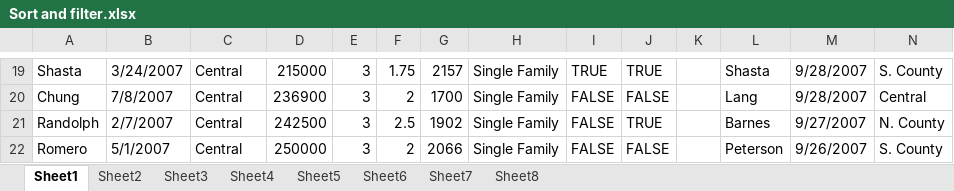
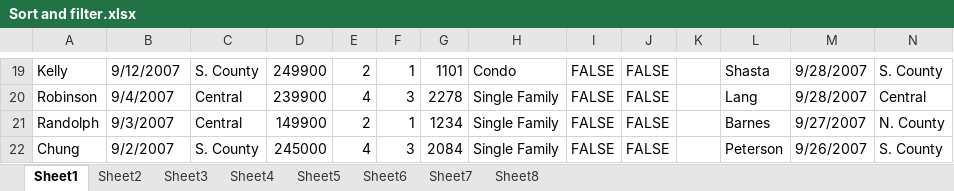
Before and after one commit to sathishkumar118/Data-Science-Journey, an Excel workbook: Data Analysis/Data Analysis using Excel/Sort and filter.xlsx, sheet Sheet1, drawn as a sheet; only a part is shown, gaps mark what is left out; values as stored, in another font and other column widths than the file's, no cell formats; charts and pictures and table styles not drawn; the diff covers the shown part only; the diff names each change by its address in the sheet, - before the commit and + after, or states it on an @@ line.

```diff
--- a/Data Analysis/Data Analysis using Excel/Sort and filter.xlsx (sheet Sheet1)
+++ b/Data Analysis/Data Analysis using Excel/Sort and filter.xlsx (sheet Sheet1)
-A19: Shasta
+A19: Kelly
-B19: 3/24/2007
+B19: 9/12/2007
-C19: Central
+C19: S. County
-D19: 215000
+D19: 249900
-E19: 3
+E19: 2
-F19: 1.75
+F19: 1
-G19: 2157
+G19: 1101
-H19: Single Family
+H19: Condo
-I19: TRUE
+I19: FALSE
-J19: TRUE
+J19: FALSE
-A20: Chung
+A20: Robinson
-B20: 7/8/2007
+B20: 9/4/2007
-D20: 236900
+D20: 239900
-E20: 3
+E20: 4
-F20: 2
+F20: 3
-G20: 1700
+G20: 2278
-B21: 2/7/2007
+B21: 9/3/2007
-D21: 242500
+D21: 149900
-E21: 3
+E21: 2
-F21: 2.5
+F21: 1
-G21: 1902
+G21: 1234
-J21: TRUE
+J21: FALSE
-A22: Romero
+A22: Chung
-B22: 5/1/2007
+B22: 9/2/2007
-C22: Central
+C22: S. County
-D22: 250000
+D22: 245000
-E22: 3
+E22: 4
-F22: 2
+F22: 3
-G22: 2066
+G22: 2084
```
Also changed, not shown: 4 added rows, 4 removed rows and 845 edited cells elsewhere in this sheet, sheet Sheet8, cell formats, charts or pictures, 2 other files.
